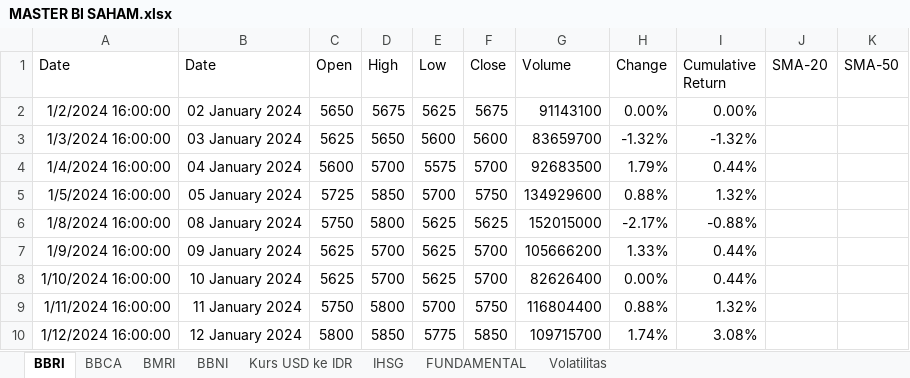
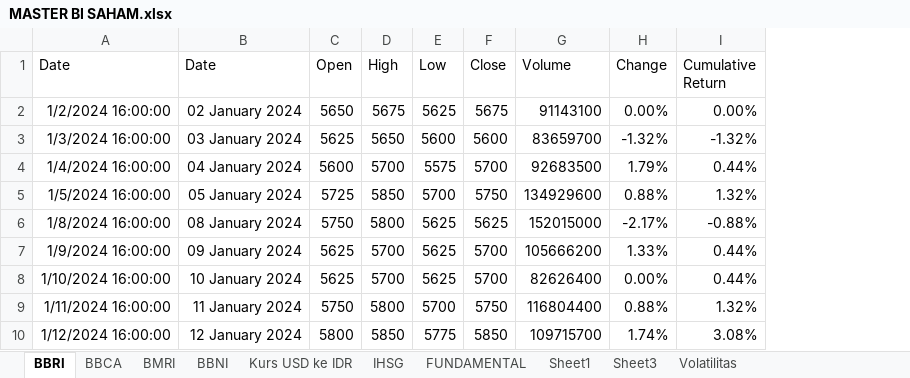
Before and after one commit to 250605210001-code/thesiss2, an Excel workbook: semester 2/BI/MASTER BI SAHAM.xlsx, sheet BBRI, drawn as a sheet; only a part is shown; values as stored, in another font and other column widths than the file's, no borders; charts and pictures not drawn; the diff names each change by its address in the sheet, - before the commit and + after, or states it on an @@ line.

```diff
--- a/semester 2/BI/MASTER BI SAHAM.xlsx (sheet BBRI)
+++ b/semester 2/BI/MASTER BI SAHAM.xlsx (sheet BBRI)
+sheet tab: Sheet1
+sheet tab: Sheet3
-column J (SMA-20), empty
-column K (SMA-50), empty
```
Also changed, not shown: sheet BBCA, sheet FUNDAMENTAL, sheet BMRI, sheet BBNI, sheet Kurs USD ke IDR, formulas that keep their value, charts or pictures, 3 other files.
